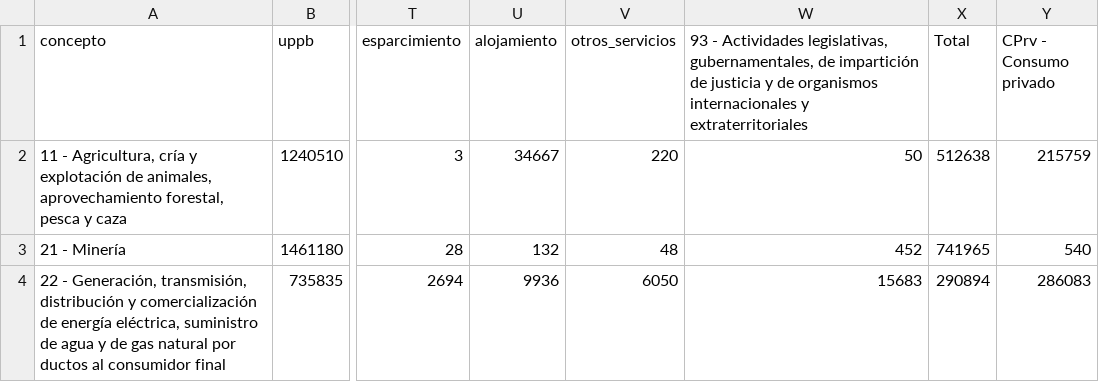
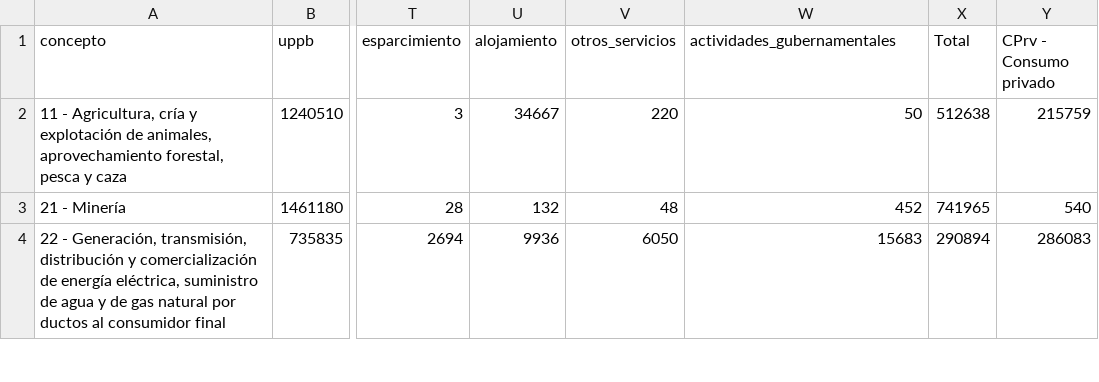
Before and after one commit to CoordEjecu/mip, a CSV file: datos/conjunto_de_datos_mip_cdi_ixi_12018.csv, drawn as a sheet; only a part is shown, gaps mark what is left out; the diff names each change by its address in the sheet, - before the commit and + after, or states it on an @@ line.

Commit message:
🚧🗃️ Change column name: actividades_gubernamentales

```diff
--- a/datos/conjunto_de_datos_mip_cdi_ixi_12018.csv
+++ b/datos/conjunto_de_datos_mip_cdi_ixi_12018.csv
-W1: 93 - Actividades legislativas, gubernamentales, de impartición de justicia y de organismos internacionales y extraterritoriales
+W1: actividades_gubernamentales
```
Also changed, not shown: 1 other file.
